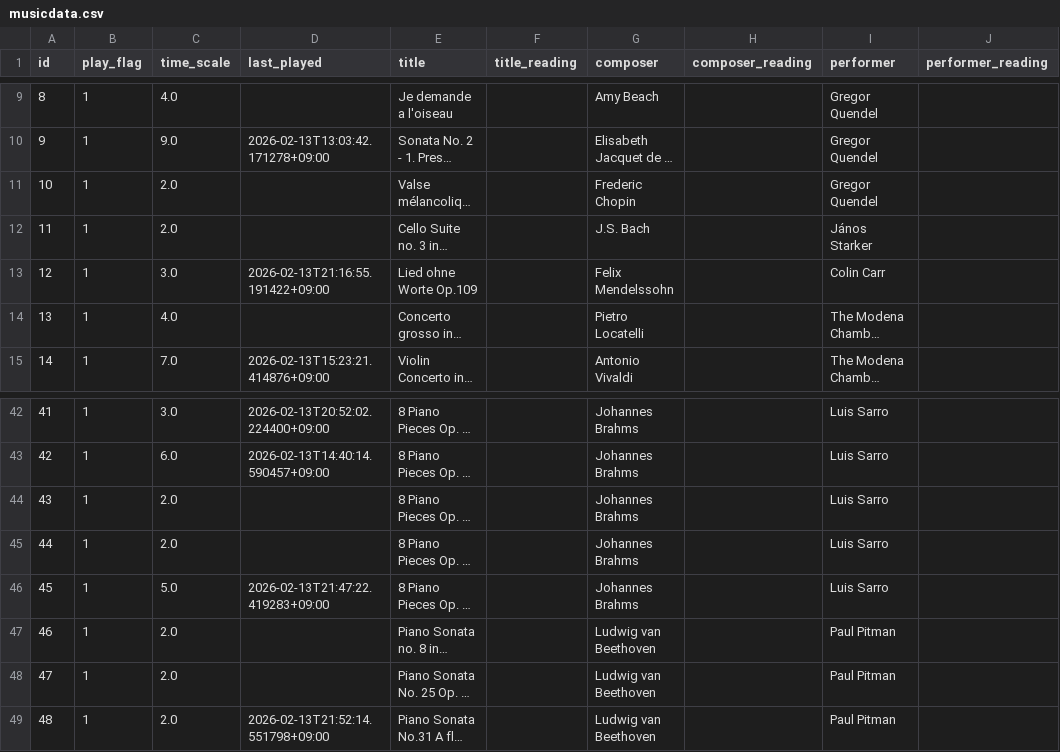
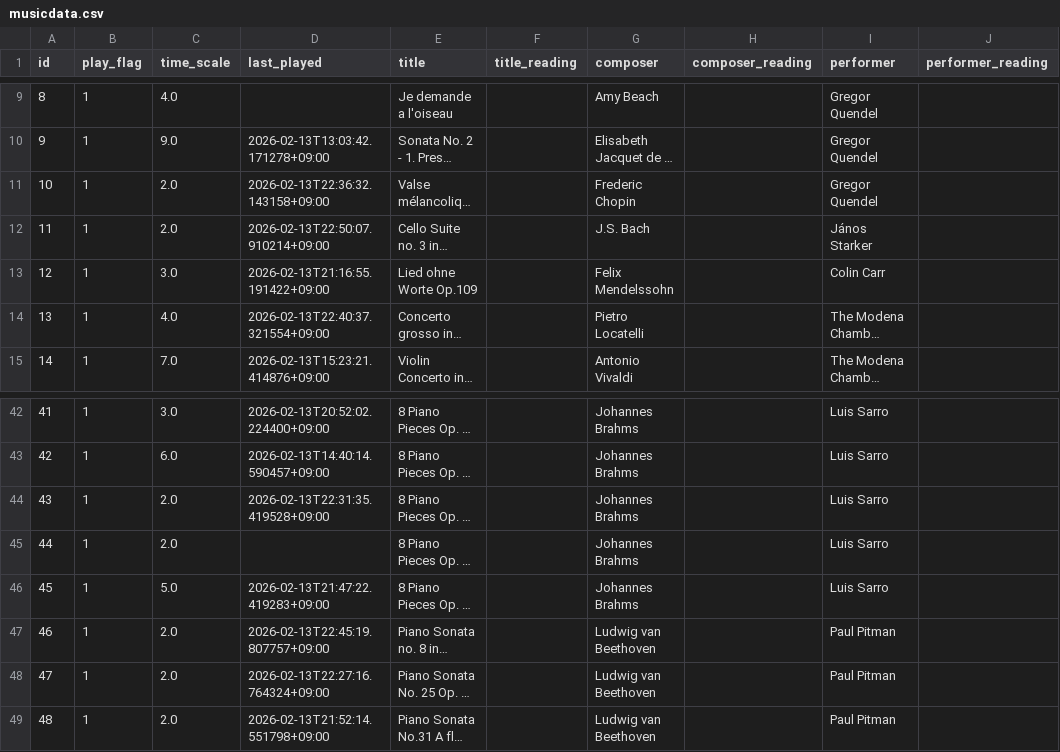
Before and after one commit to seryucode/aoyama_en, a CSV file: musicdata.csv, drawn as a sheet; only a part is shown, gaps mark what is left out; long unchanged cells end in …; the diff names each change by its address in the sheet, - before the commit and + after, or states it on an @@ line.

```diff
--- a/musicdata.csv
+++ b/musicdata.csv
-D11 (last_played): (empty)
+D11 (last_played): 2026-02-13T22:36:32.143158+09:00
-D12 (last_played): (empty)
+D12 (last_played): 2026-02-13T22:50:07.910214+09:00
-D14 (last_played): (empty)
+D14 (last_played): 2026-02-13T22:40:37.321554+09:00
-D44 (last_played): (empty)
+D44 (last_played): 2026-02-13T22:31:35.419528+09:00
-D47 (last_played): (empty)
+D47 (last_played): 2026-02-13T22:45:19.807757+09:00
-D48 (last_played): (empty)
+D48 (last_played): 2026-02-13T22:27:16.764324+09:00
```
Also changed, not shown: 1 other file.
